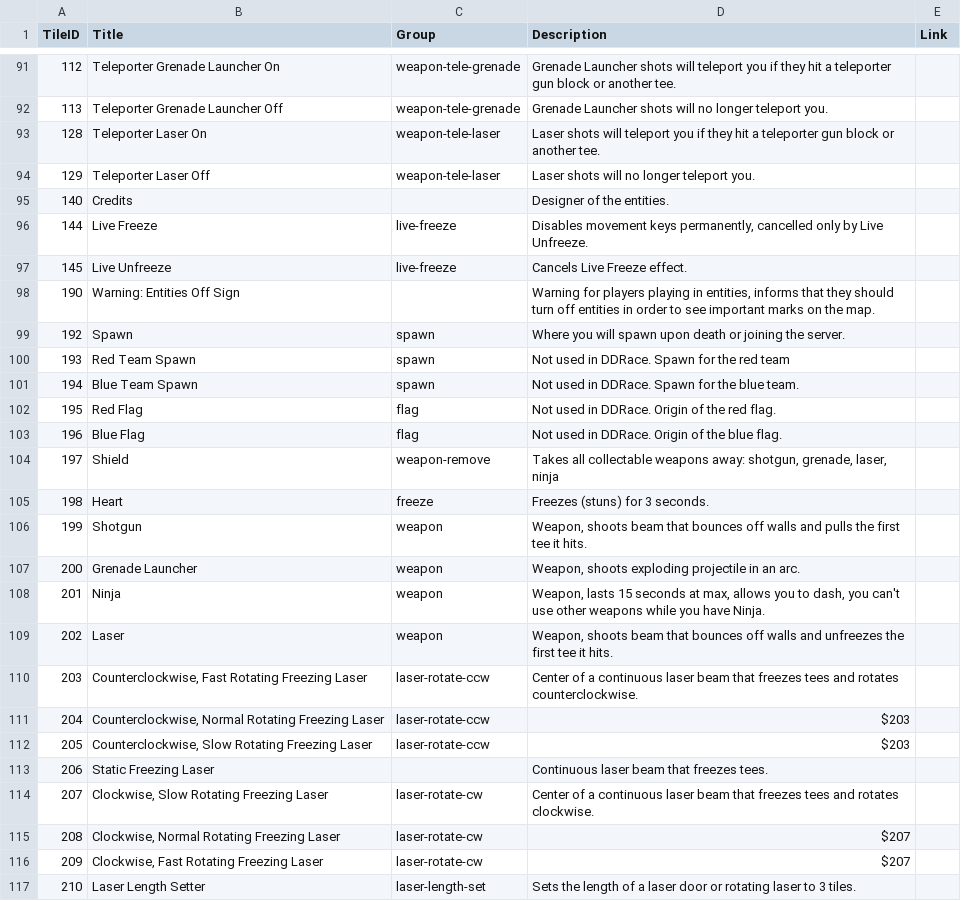
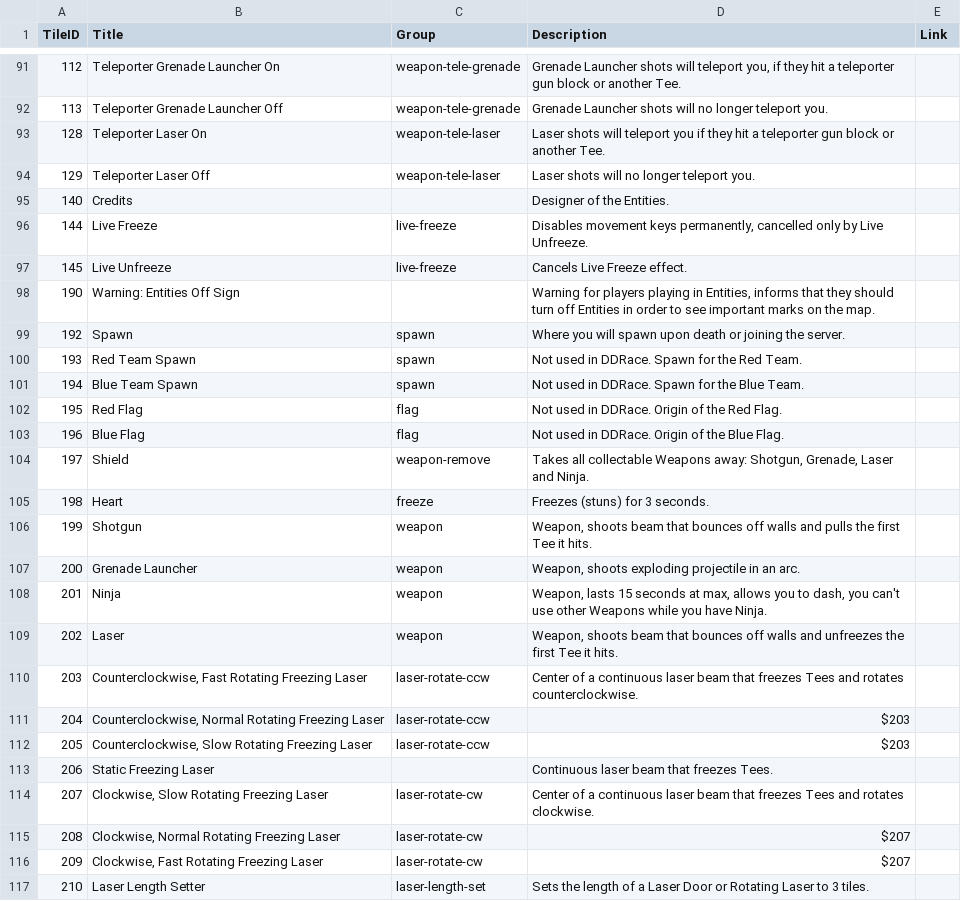
Before and after one commit to ddnet/ddnet-web, a CSV file: explain-layers/tiles.csv, drawn as a sheet; only a part is shown, gaps mark what is left out; the diff covers the shown part only.

```diff
--- a/explain-layers/tiles.csv
+++ b/explain-layers/tiles.csv
@@ -91,27 +91,27 @@ TileID,Title,Group,Description,Link
-112,Teleporter Grenade Launcher On,weapon-tele-grenade,Grenade Launcher shots will teleport you if they hit a teleporter gun block or another tee.,
+112,Teleporter Grenade Launcher On,weapon-tele-grenade,"Grenade Launcher shots will teleport you, if they hit a teleporter gun block or another Tee.",
 113,Teleporter Grenade Launcher Off,weapon-tele-grenade,Grenade Launcher shots will no longer teleport you.,
-128,Teleporter Laser On,weapon-tele-laser,Laser shots will teleport you if they hit a teleporter gun block or another tee.,
+128,Teleporter Laser On,weapon-tele-laser,Laser shots will teleport you if they hit a teleporter gun block or another Tee.,
 129,Teleporter Laser Off,weapon-tele-laser,Laser shots will no longer teleport you.,
-140,Credits,,Designer of the entities.,
+140,Credits,,Designer of the Entities.,
 144,Live Freeze,live-freeze,"Disables movement keys permanently, cancelled only by Live Unfreeze.",
 145,Live Unfreeze,live-freeze,Cancels Live Freeze effect.,
-190,Warning: Entities Off Sign,,"Warning for players playing in entities, informs that they should turn off entities in order to see important marks on the map.",
+190,Warning: Entities Off Sign,,"Warning for players playing in Entities, informs that they should turn off Entities in order to see important marks on the map.",
 192,Spawn,spawn,Where you will spawn upon death or joining the server.,
-193,Red Team Spawn,spawn,Not used in DDRace. Spawn for the red team,
-194,Blue Team Spawn,spawn,Not used in DDRace. Spawn for the blue team.,
-195,Red Flag,flag,Not used in DDRace. Origin of the red flag.,
-196,Blue Flag,flag,Not used in DDRace. Origin of the blue flag.,
-197,Shield,weapon-remove,"Takes all collectable weapons away: shotgun, grenade, laser, ninja",
+193,Red Team Spawn,spawn,Not used in DDRace. Spawn for the Red Team.,
+194,Blue Team Spawn,spawn,Not used in DDRace. Spawn for the Blue Team.,
+195,Red Flag,flag,Not used in DDRace. Origin of the Red Flag.,
+196,Blue Flag,flag,Not used in DDRace. Origin of the Blue Flag.,
+197,Shield,weapon-remove,"Takes all collectable Weapons away: Shotgun, Grenade, Laser and Ninja.",
 198,Heart,freeze,Freezes (stuns) for 3 seconds.,
-199,Shotgun,weapon,"Weapon, shoots beam that bounces off walls and pulls the first tee it hits.",
+199,Shotgun,weapon,"Weapon, shoots beam that bounces off walls and pulls the first Tee it hits.",
 200,Grenade Launcher,weapon,"Weapon, shoots exploding projectile in an arc.",
-201,Ninja,weapon,"Weapon, lasts 15 seconds at max, allows you to dash, you can't use other weapons while you have Ninja.",
-202,Laser,weapon,"Weapon, shoots beam that bounces off walls and unfreezes the first tee it hits.",
-203,"Counterclockwise, Fast Rotating Freezing Laser",laser-rotate-ccw,Center of a continuous laser beam that freezes tees and rotates counterclockwise.,
+201,Ninja,weapon,"Weapon, lasts 15 seconds at max, allows you to dash, you can't use other Weapons while you have Ninja.",
+202,Laser,weapon,"Weapon, shoots beam that bounces off walls and unfreezes the first Tee it hits.",
+203,"Counterclockwise, Fast Rotating Freezing Laser",laser-rotate-ccw,Center of a continuous laser beam that freezes Tees and rotates counterclockwise.,
 204,"Counterclockwise, Normal Rotating Freezing Laser",laser-rotate-ccw,$203,
 205,"Counterclockwise, Slow Rotating Freezing Laser",laser-rotate-ccw,$203,
-206,Static Freezing Laser,,Continuous laser beam that freezes tees.,
-207,"Clockwise, Slow Rotating Freezing Laser",laser-rotate-cw,Center of a continuous laser beam that freezes tees and rotates clockwise.,
+206,Static Freezing Laser,,Continuous laser beam that freezes Tees.,
+207,"Clockwise, Slow Rotating Freezing Laser",laser-rotate-cw,Center of a continuous laser beam that freezes Tees and rotates clockwise.,
 208,"Clockwise, Normal Rotating Freezing Laser",laser-rotate-cw,$207,
 209,"Clockwise, Fast Rotating Freezing Laser",laser-rotate-cw,$207,
-210,Laser Length Setter,laser-length-set,Sets the length of a laser door or rotating laser to 3 tiles.,
+210,Laser Length Setter,laser-length-set,Sets the length of a Laser Door or Rotating Laser to 3 tiles.,
```
Also changed, not shown: 44 edited cells elsewhere in this file.
